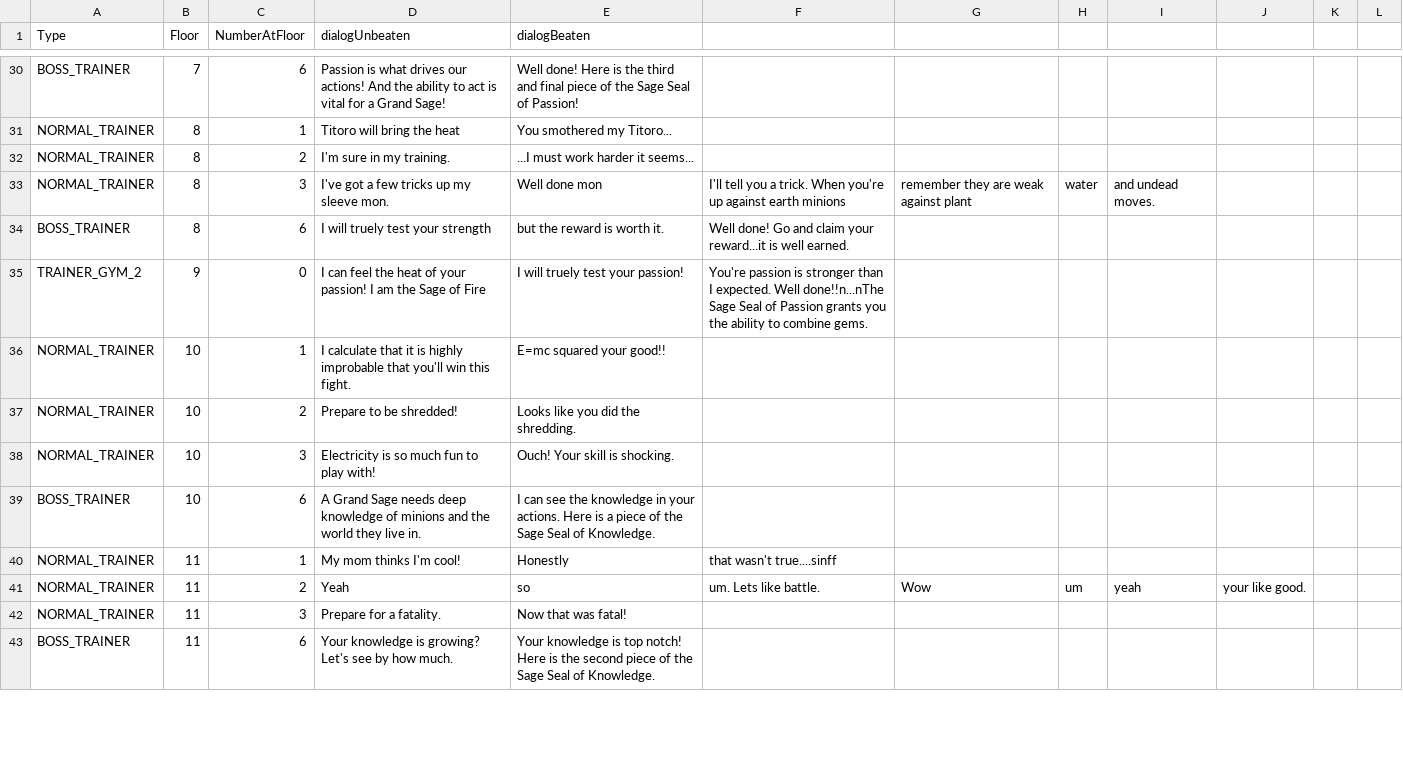
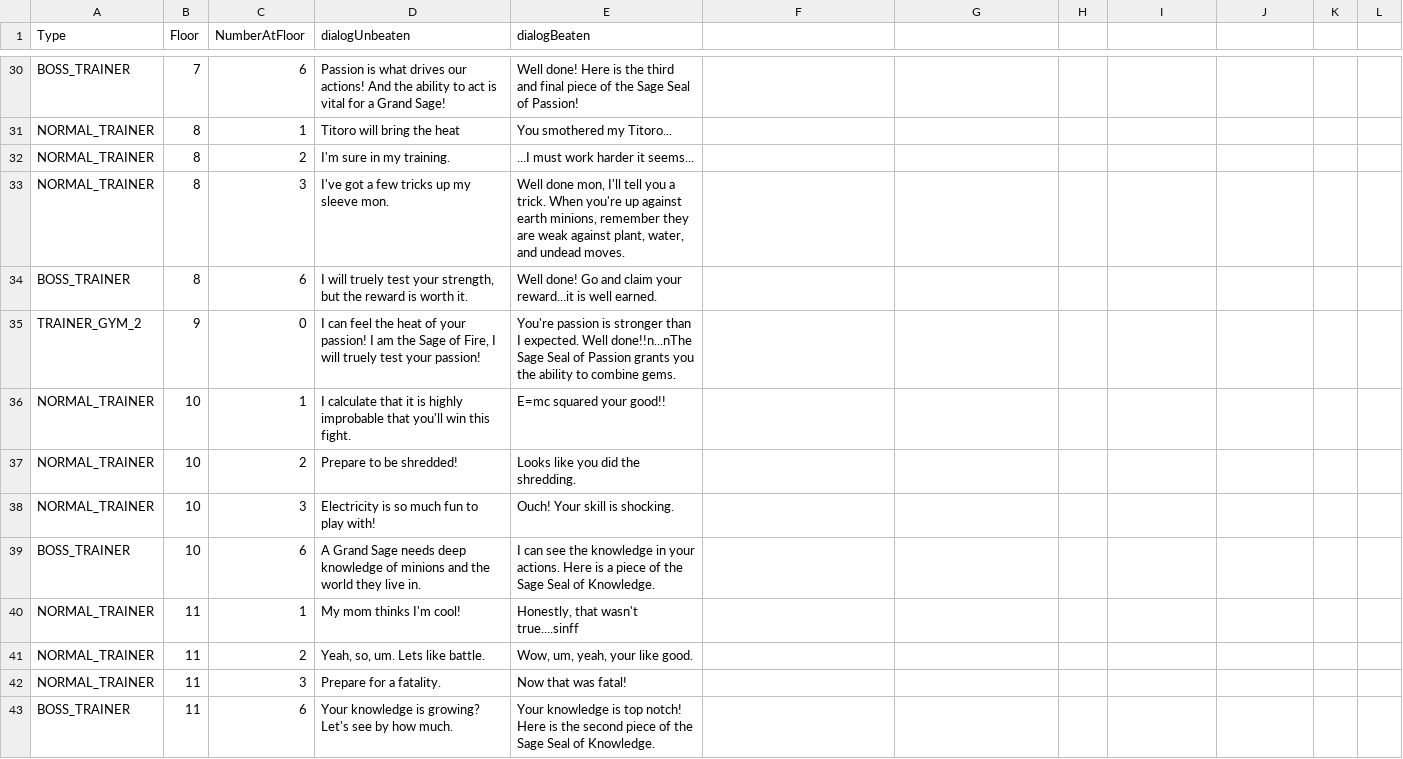
Before and after one commit to square-nine/minhero-towerofsages-allfiles, a CSV file: Recoding/TrainerLines.csv, drawn as a sheet; only a part is shown, gaps mark what is left out; the diff covers the shown part only; the diff names each change by its address in the sheet, - before the commit and + after, or states it on an @@ line.

```diff
--- a/Recoding/TrainerLines.csv
+++ b/Recoding/TrainerLines.csv
-E33 (dialogBeaten): Well done mon
+E33 (dialogBeaten): Well done mon, I'll tell you a trick. When you're up against earth minions, remember they are weak against plant, water, and undead moves.
-F33: I'll tell you a trick. When you're up against earth minions
+F33: (empty)
-G33: remember they are weak against plant
+G33: (empty)
-H33: water
+H33: (empty)
-I33: and undead moves.
+I33: (empty)
-D34 (dialogUnbeaten): …test your strength
+D34 (dialogUnbeaten): …test your strength, but the reward is worth it.
-E34 (dialogBeaten): but the reward is worth it.
+E34 (dialogBeaten): Well done! Go and claim your reward...it is well earned.
-F34: Well done! Go and claim your reward...it is well earned.
+F34: (empty)
-D35 (dialogUnbeaten): …Sage of Fire
+D35 (dialogUnbeaten): …Sage of Fire, I will truely test your passion!
-E35 (dialogBeaten): I will truely test your passion!
+E35 (dialogBeaten): You're passion is stronger than I expected. Well done!!n...nThe Sage Seal of Passion grants you the ability to combine gems.
-F35: You're passion is stronger than I expected. Well done!!n...nThe Sage Seal of Passion grants you the ability to combine gems.
+F35: (empty)
-E40 (dialogBeaten): Honestly
+E40 (dialogBeaten): Honestly, that wasn't true....sinff
-F40: that wasn't true....sinff
+F40: (empty)
-D41 (dialogUnbeaten): Yeah
+D41 (dialogUnbeaten): Yeah, so, um. Lets like battle.
-E41 (dialogBeaten): so
+E41 (dialogBeaten): Wow, um, yeah, your like good.
-F41: um. Lets like battle.
+F41: (empty)
-G41: Wow
+G41: (empty)
-H41: um
+H41: (empty)
-I41: yeah
+I41: (empty)
-J41: your like good.
+J41: (empty)
```
Also changed, not shown: 2 added rows, 2 removed rows and 119 edited cells elsewhere in this file, 1 other file.
